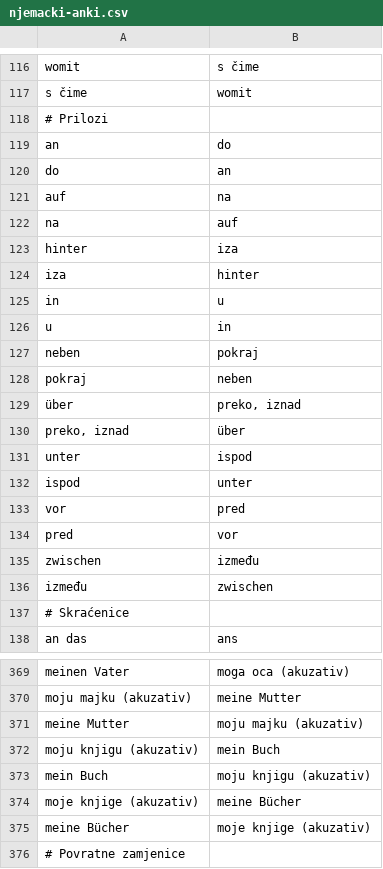
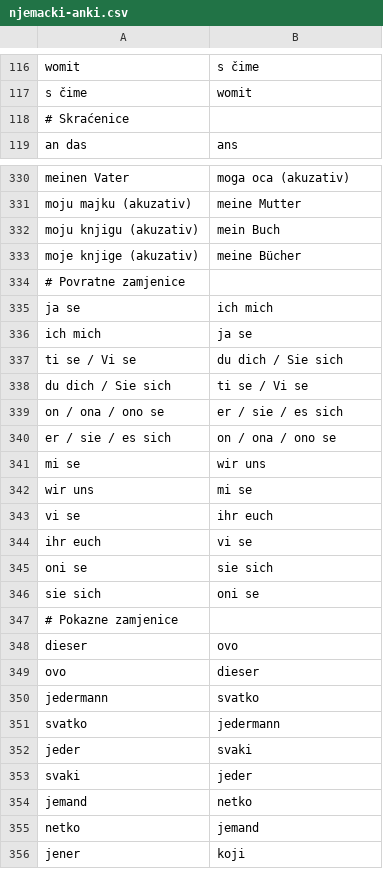
Before and after one commit to ivan444/njemacki, a CSV file: njemacki-anki.csv, drawn as a sheet; only a part is shown, gaps mark what is left out; the shorter side is filled out with more unchanged rows; removed rows and columns are numbered as before the commit, all else as after; the diff covers the shown part only; the diff names each change by its address in the sheet, - before the commit and + after, or states it on an @@ line.

Commit message:
Anki je dovršen

```diff
--- a/njemacki-anki.csv
+++ b/njemacki-anki.csv
-row 118: # Prilozi
-row 119: an | do
-row 120: do | an
-row 121: auf | na
-row 122: na | auf
-row 123: hinter | iza
-row 124: iza | hinter
-row 125: in | u
-row 126: u | in
-row 127: neben | pokraj
-row 128: pokraj | neben
-row 129: über | preko, iznad
-row 130: preko, iznad | über
-row 131: unter | ispod
-row 132: ispod | unter
-row 133: vor | pred
-row 134: pred | vor
-row 135: zwischen | između
-row 136: između | zwischen
-row 371: meine Mutter | moju majku (akuzativ)
-row 373: mein Buch | moju knjigu (akuzativ)
-row 375: meine Bücher | moje knjige (akuzativ)
```
Also changed, not shown: 3 added rows, 31 removed rows and 36 edited cells elsewhere in this file.
